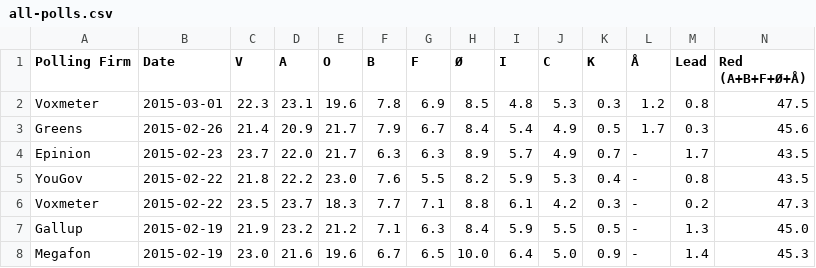
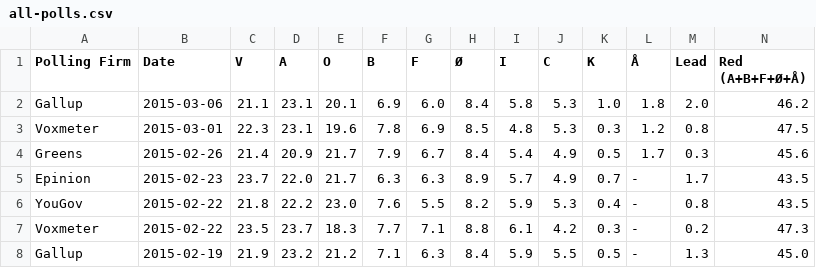
Before and after one commit to ndarville/danish-polls, a CSV file: all-polls.csv, drawn as a sheet; only a part is shown; the shorter side is filled out with more unchanged rows; rows hold the shown columns only; the diff names each change by its address in the sheet, - before the commit and + after, or states it on an @@ line.

Commit message:
New Gallup poll

```diff
--- a/all-polls.csv
+++ b/all-polls.csv
+row 2: Gallup | 2015-03-06 | 21.1 | 23.1 | 20.1 | 6.9 | 6.0 | 8.4 | 5.8 | 5.3 | 1.0 | 1.8 | 2.0 | 46.2
```
Also changed, not shown: data.csv.
